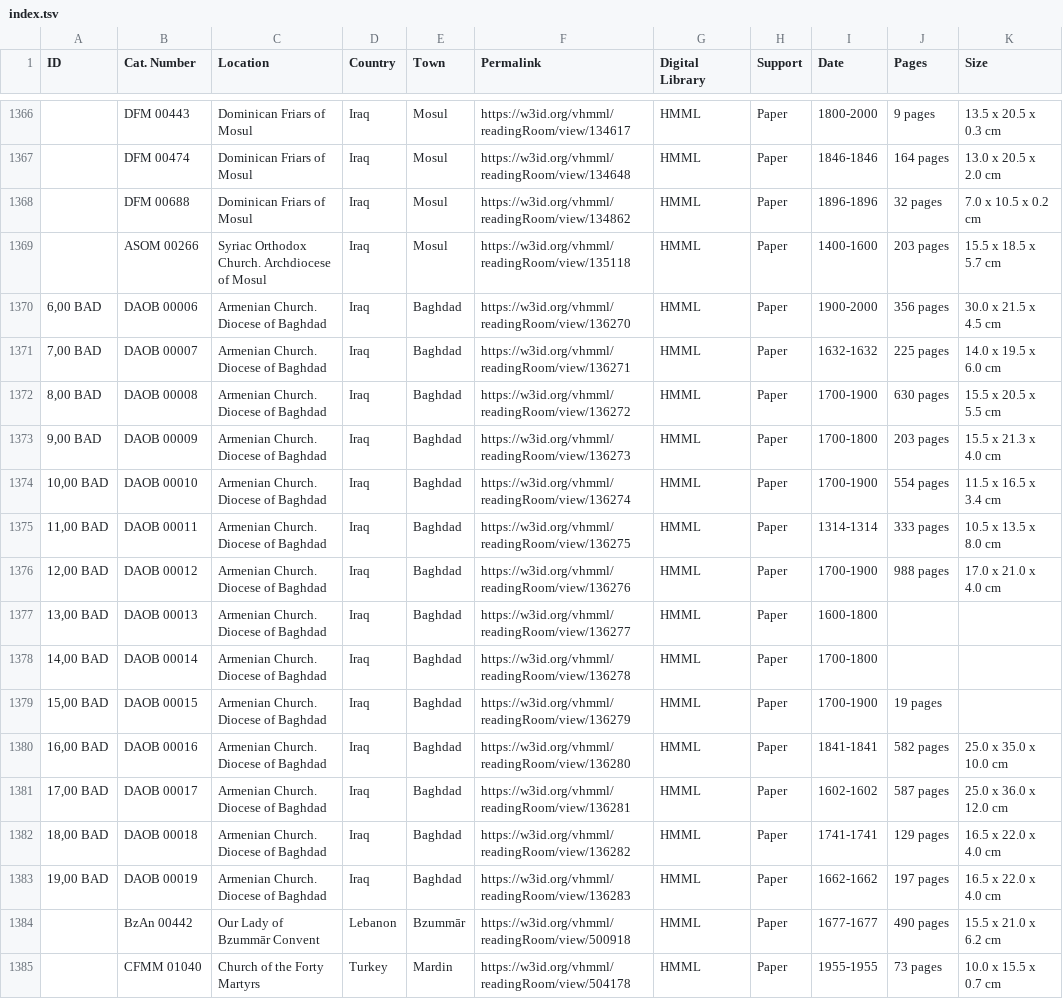
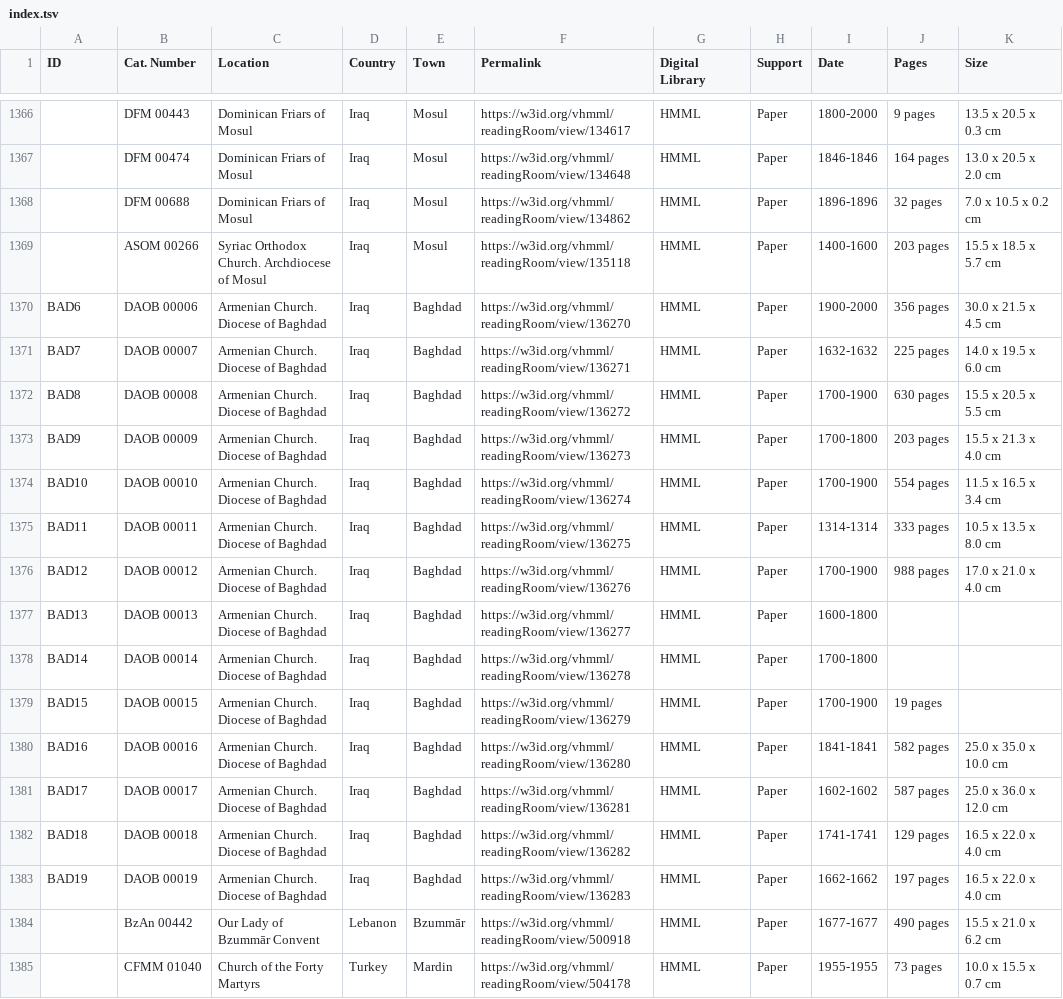
Before and after one commit to CVidalG/Index-of-Armenian-Manuscripts, a TSV file: index.tsv, drawn as a sheet; only a part is shown, gaps mark what is left out; the diff names each change by its address in the sheet, - before the commit and + after, or states it on an @@ line.

Commit message:
Correct Baghdad ID

```diff
--- a/index.tsv
+++ b/index.tsv
-A1370 (ID): 6,00 BAD
+A1370 (ID): BAD6
-A1371 (ID): 7,00 BAD
+A1371 (ID): BAD7
-A1372 (ID): 8,00 BAD
+A1372 (ID): BAD8
-A1373 (ID): 9,00 BAD
+A1373 (ID): BAD9
-A1374 (ID): 10,00 BAD
+A1374 (ID): BAD10
-A1375 (ID): 11,00 BAD
+A1375 (ID): BAD11
-A1376 (ID): 12,00 BAD
+A1376 (ID): BAD12
-A1377 (ID): 13,00 BAD
+A1377 (ID): BAD13
-A1378 (ID): 14,00 BAD
+A1378 (ID): BAD14
-A1379 (ID): 15,00 BAD
+A1379 (ID): BAD15
-A1380 (ID): 16,00 BAD
+A1380 (ID): BAD16
-A1381 (ID): 17,00 BAD
+A1381 (ID): BAD17
-A1382 (ID): 18,00 BAD
+A1382 (ID): BAD18
-A1383 (ID): 19,00 BAD
+A1383 (ID): BAD19
```
